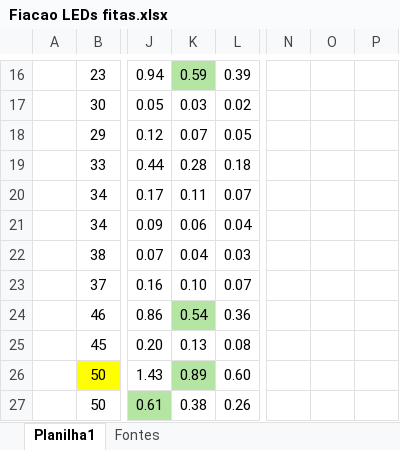
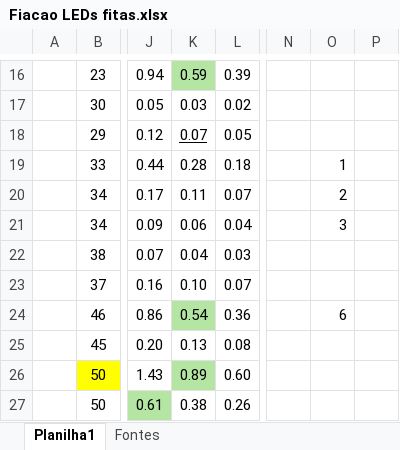
Before and after one commit to Fctoni/Guila-s, an Excel workbook: O_que_estava_no_drive/Fiacao LEDs fitas.xlsx, sheet Planilha1, drawn as a sheet; only a part is shown, gaps mark what is left out; values as stored, in another font and other column widths than the file's, no borders; table styles not drawn; the diff names each change by its address in the sheet, - before the commit and + after, or states it on an @@ line.

```diff
--- a/O_que_estava_no_drive/Fiacao LEDs fitas.xlsx (sheet Planilha1)
+++ b/O_que_estava_no_drive/Fiacao LEDs fitas.xlsx (sheet Planilha1)
-K18 underline: off
+K18 underline: on
-O19: (empty)
+O19: 1
-O20: (empty)
+O20: 2
-O21: (empty)
+O21: 3
-O24: (empty)
+O24: 6
```
Also changed, not shown: CCG - ENFIAÇÃO AUTOMAÇÃO FALADA.xlsx, O_que_estava_no_drive/Projetos Massimo/CCG - FIAÇÃO AUTOMAÇÃO.xlsx, 6 other files.
